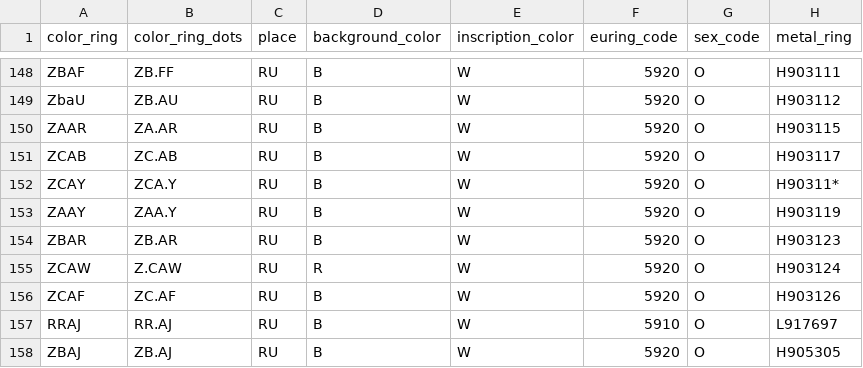
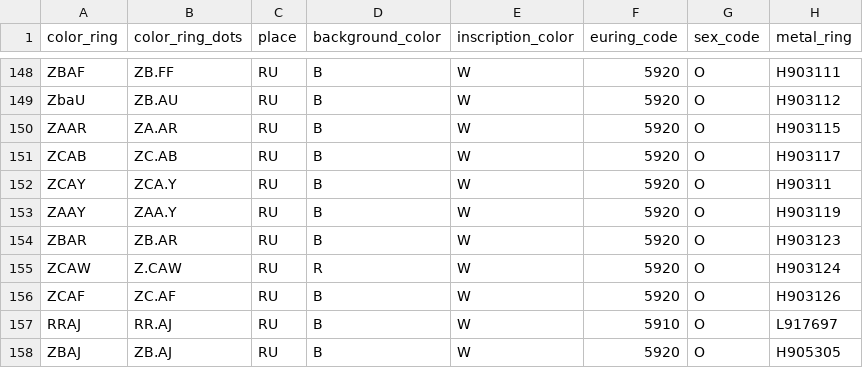
Before and after one commit to inbo/coding-club, a TSV file: data/20200924/20200924_bird_rings.tsv, drawn as a sheet; only a part is shown, gaps mark what is left out.

Commit message:
Remove dot at the end of a metal ring

```diff
--- a/data/20200924/20200924_bird_rings.tsv
+++ b/data/20200924/20200924_bird_rings.tsv
@@ -151,3 +151,3 @@ ZAAR	ZA.AR	RU	B	W	5920	O	H903115
 ZCAB	ZC.AB	RU	B	W	5920	O	H903117
-ZCAY	ZCA.Y	RU	B	W	5920	O	H90311*
+ZCAY	ZCA.Y	RU	B	W	5920	O	H90311
 ZAAY	ZAA.Y	RU	B	W	5920	O	H903119
```
